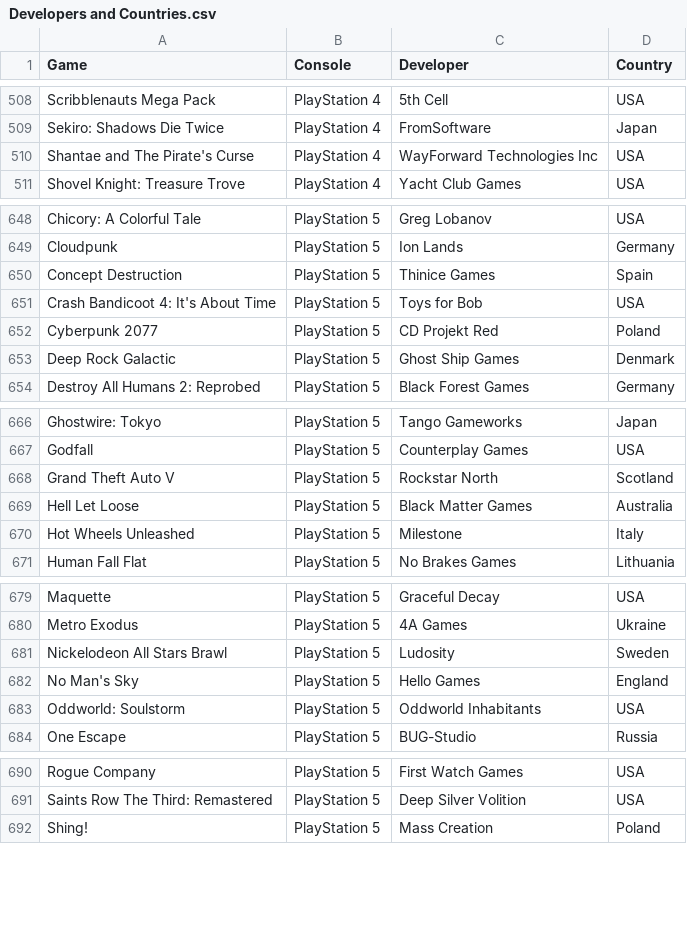
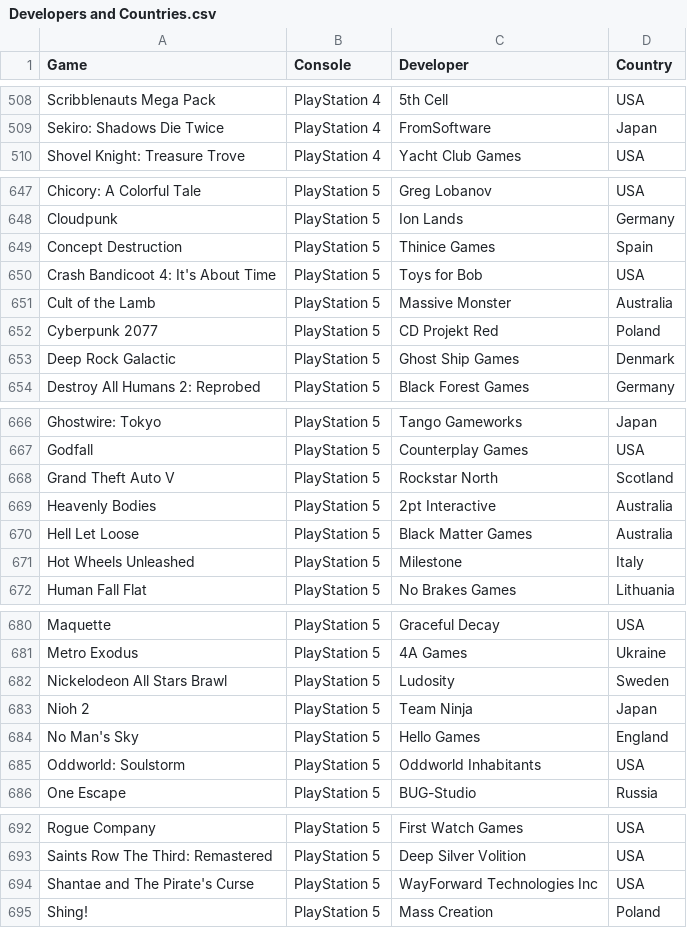
Before and after one commit to hoffjager/databases, a CSV file: Developers and Countries.csv, drawn as a sheet; only a part is shown, gaps mark what is left out.

Commit message:
added October & November games to csvs

```diff
--- a/Developers and Countries.csv
+++ b/Developers and Countries.csv
@@ -509,3 +509,2 @@ Scribblenauts Mega Pack,PlayStation 4,5th Cell,USA
 Sekiro: Shadows Die Twice,PlayStation 4,FromSoftware,Japan
-Shantae and The Pirate's Curse,PlayStation 4,WayForward Technologies Inc,USA
 Shovel Knight: Treasure Trove,PlayStation 4,Yacht Club Games,USA
@@ -651,2 +650,3 @@ Concept Destruction,PlayStation 5,Thinice Games,Spain
 Crash Bandicoot 4: It's About Time,PlayStation 5,Toys for Bob,USA
+Cult of the Lamb,PlayStation 5,Massive Monster,Australia
 Cyberpunk 2077,PlayStation 5,CD Projekt Red,Poland
@@ -668,2 +668,3 @@ Godfall,PlayStation 5,Counterplay Games,USA
 Grand Theft Auto V,PlayStation 5,Rockstar North,Scotland
+Heavenly Bodies,PlayStation 5,2pt Interactive,Australia
 Hell Let Loose,PlayStation 5,Black Matter Games,Australia
@@ -681,2 +682,3 @@ Metro Exodus,PlayStation 5,4A Games,Ukraine
 Nickelodeon All Stars Brawl,PlayStation 5,Ludosity,Sweden
+Nioh 2,PlayStation 5,Team Ninja,Japan
 No Man's Sky,PlayStation 5,Hello Games,England
@@ -691,2 +693,3 @@ Rogue Company,PlayStation 5,First Watch Games,USA
 Saints Row The Third: Remastered,PlayStation 5,Deep Silver Volition,USA
+Shantae and The Pirate's Curse,PlayStation 5,WayForward Technologies Inc,USA
 Shing!,PlayStation 5,Mass Creation,Poland
```
Also changed, not shown: Dates and Times.csv, Finances, Savings and Compatibility.csv, 1 other file.
